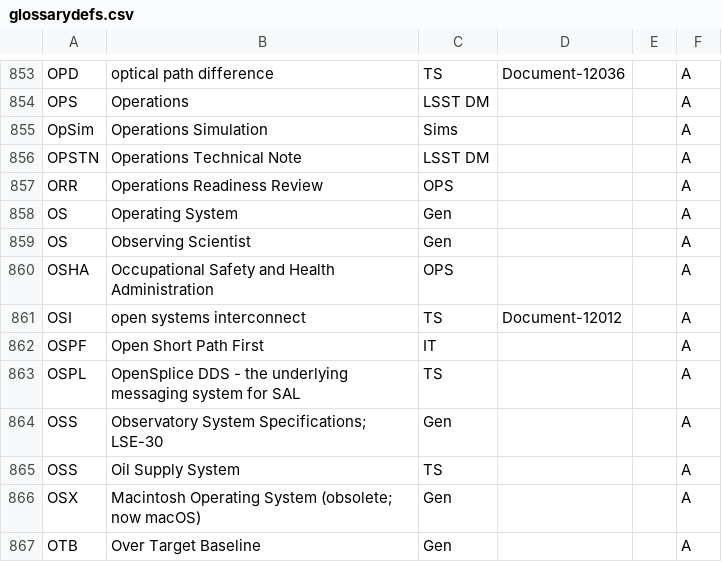
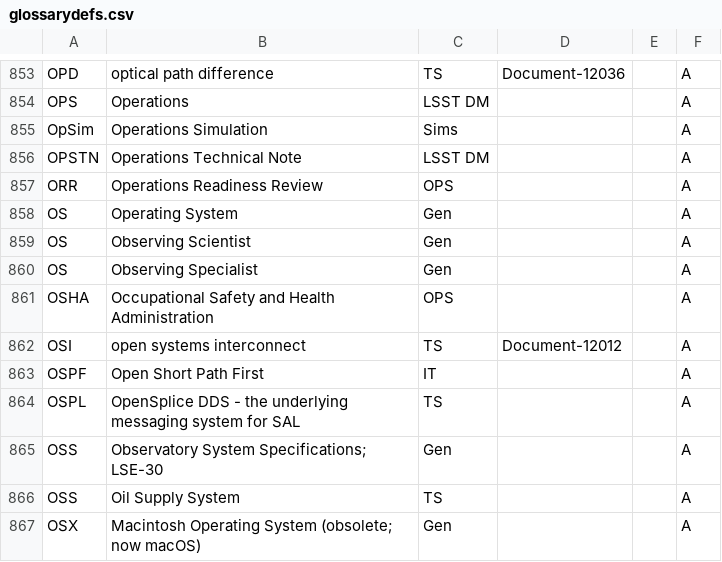
Before and after one commit to lsst/lsst-texmf, a CSV file: etc/glossarydefs.csv, drawn as a sheet; only a part is shown, gaps mark what is left out; the shorter side is filled out with more unchanged rows; the diff names each change by its address in the sheet, - before the commit and + after, or states it on an @@ line.

Commit message:
Update glossarydefs.csv
add observing specialist

```diff
--- a/etc/glossarydefs.csv
+++ b/etc/glossarydefs.csv
+row 860: OS | Observing Specialist | Gen |  |  | A
```
